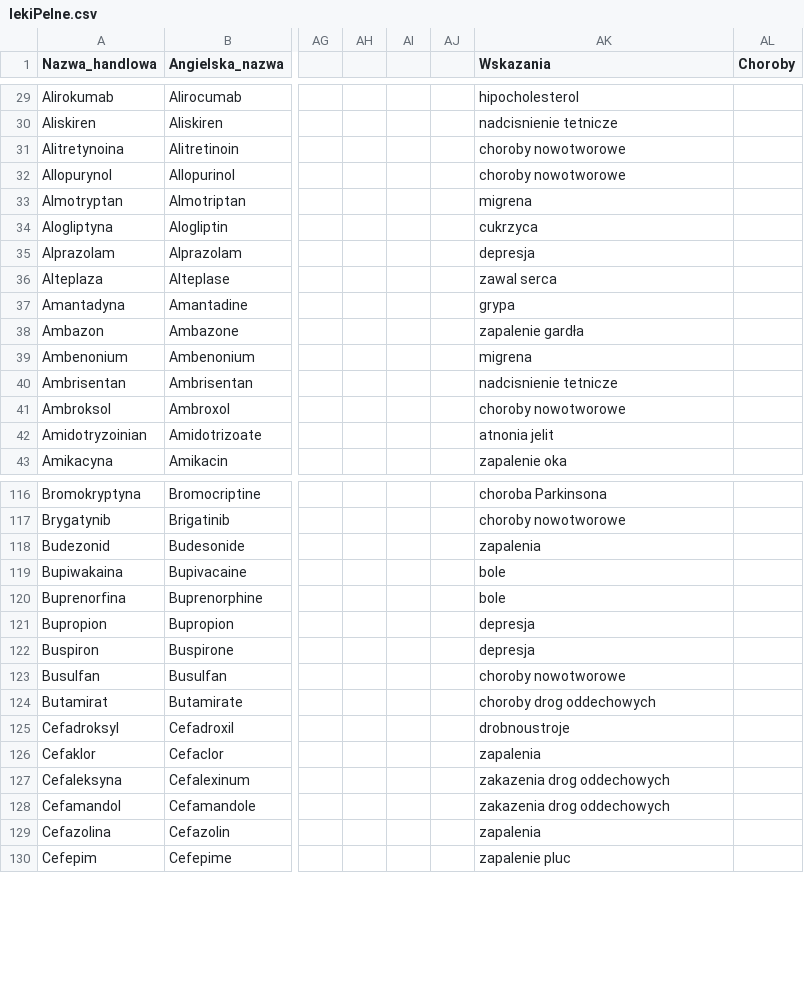
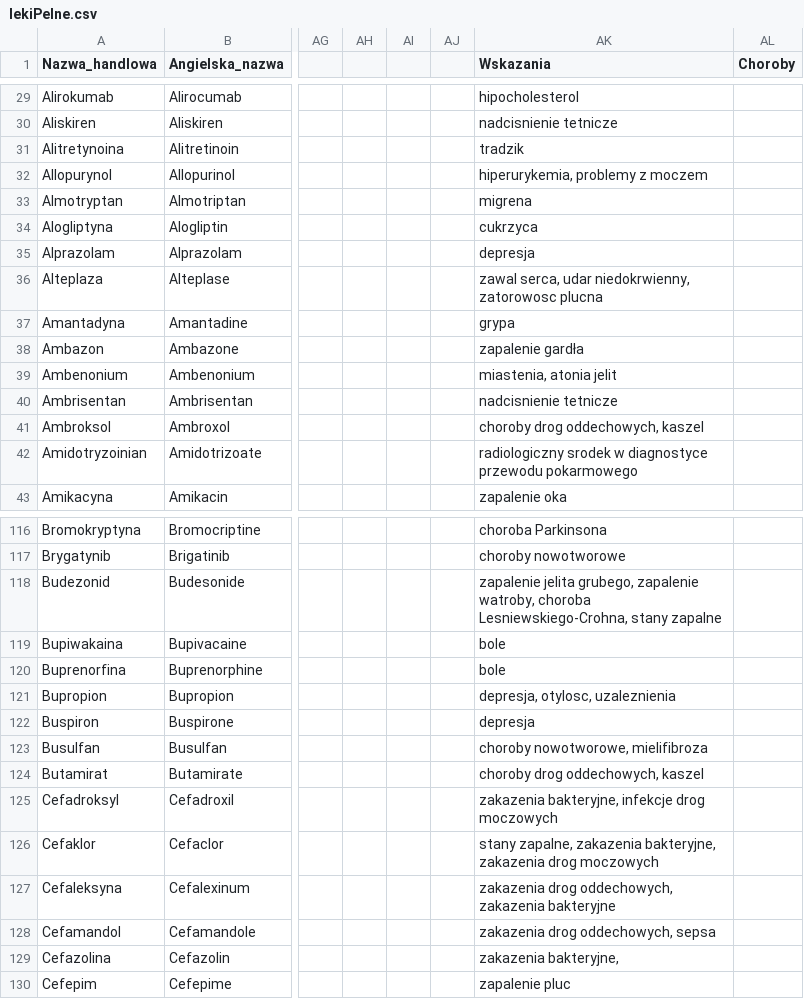
Before and after one commit to EuphoricThinking/fooddrug_flask, a CSV file: FoodDrug/lekiPelne.csv, drawn as a sheet; only a part is shown, gaps mark what is left out; the diff covers the shown part only; the diff names each change by its address in the sheet, - before the commit and + after, or states it on an @@ line.

```diff
--- a/FoodDrug/lekiPelne.csv
+++ b/FoodDrug/lekiPelne.csv
-AK31 (Wskazania): choroby nowotworowe
+AK31 (Wskazania): tradzik
-AK32 (Wskazania): choroby nowotworowe
+AK32 (Wskazania): hiperurykemia, problemy z moczem
-AK36 (Wskazania): zawal serca
+AK36 (Wskazania): zawal serca, udar niedokrwienny, zatorowosc plucna
-AK39 (Wskazania): migrena
+AK39 (Wskazania): miastenia, atonia jelit
-AK41 (Wskazania): choroby nowotworowe
+AK41 (Wskazania): choroby drog oddechowych, kaszel
-AK42 (Wskazania): atnonia jelit
+AK42 (Wskazania): radiologiczny srodek w diagnostyce przewodu pokarmowego
-AK118 (Wskazania): zapalenia
+AK118 (Wskazania): zapalenie jelita grubego, zapalenie watroby, choroba Lesniewskiego-Crohna, stany zapalne
-AK121 (Wskazania): depresja
+AK121 (Wskazania): depresja, otylosc, uzaleznienia
-AK123 (Wskazania): choroby nowotworowe
+AK123 (Wskazania): choroby nowotworowe, mielifibroza
-AK124 (Wskazania): choroby drog oddechowych
+AK124 (Wskazania): choroby drog oddechowych, kaszel
-AK125 (Wskazania): drobnoustroje
+AK125 (Wskazania): zakazenia bakteryjne, infekcje drog moczowych
-AK126 (Wskazania): zapalenia
+AK126 (Wskazania): stany zapalne, zakazenia bakteryjne, zakazenia drog moczowych
-AK127 (Wskazania): zakazenia drog oddechowych
+AK127 (Wskazania): zakazenia drog oddechowych, zakazenia bakteryjne
-AK128 (Wskazania): zakazenia drog oddechowych
+AK128 (Wskazania): zakazenia drog oddechowych, sepsa
-AK129 (Wskazania): zapalenia
+AK129 (Wskazania): zakazenia bakteryjne,
```
Also changed, not shown: 10 edited cells elsewhere in this file, 5 other files.
